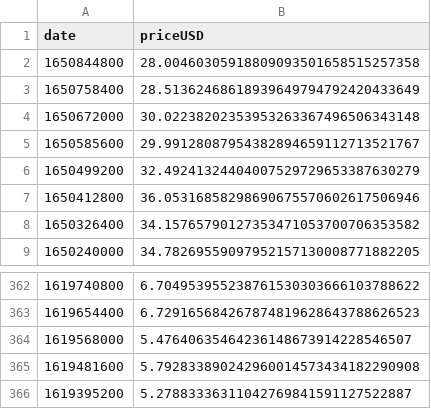
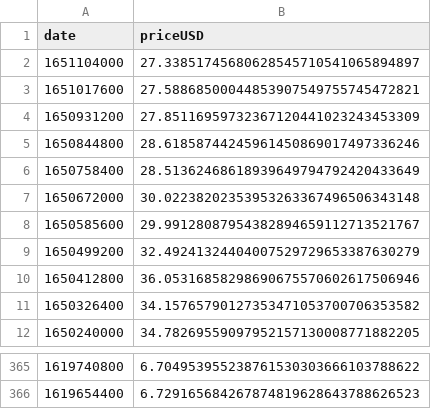
Before and after one commit to hvmid/DeltaNeutralData, a CSV file: Graph/data/prices/0x3432b6a60d23ca0dfca7761b7ab56459d9c964d0.csv, drawn as a sheet; only a part is shown, gaps mark what is left out.

```diff
--- a/Graph/data/prices/0x3432b6a60d23ca0dfca7761b7ab56459d9c964d0.csv
+++ b/Graph/data/prices/0x3432b6a60d23ca0dfca7761b7ab56459d9c964d0.csv
@@ -1,3 +1,6 @@
 date,priceUSD
-1650844800,28.00460305918809093501658515257358
+1651104000,27.33851745680628545710541065894897
+1651017600,27.58868500044853907549755745472821
+1650931200,27.85116959732367120441023243453309
+1650844800,28.61858744245961450869017497336246
 1650758400,28.51362468618939649794792420433649
@@ -363,4 +366 @@ date,priceUSD
 1619654400,6.729165684267874819628643788626523
-1619568000,5.47640635464236148673914228546507
-1619481600,5.792833890242960014573434182290908
-1619395200,5.27883336311042769841591127522887
```
Also changed, not shown: Graph/data/prices/0x1f9840a85d5af5bf1d1762f925bdaddc4201f984.csv, Graph/data/prices/0x2e9d63788249371f1dfc918a52f8d799f4a38c94.csv, 31 other files.
